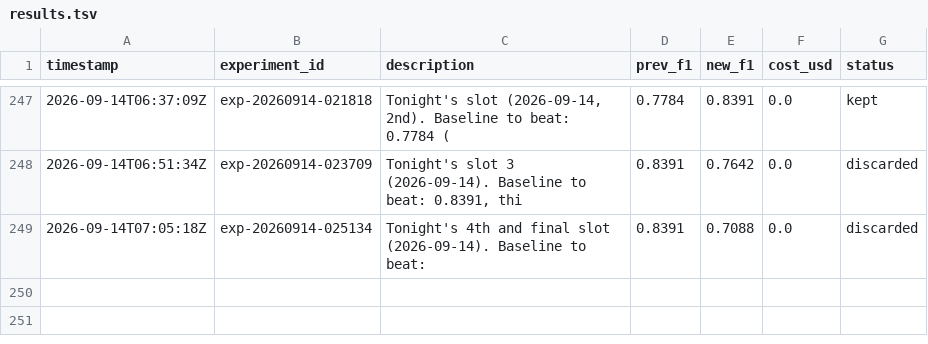
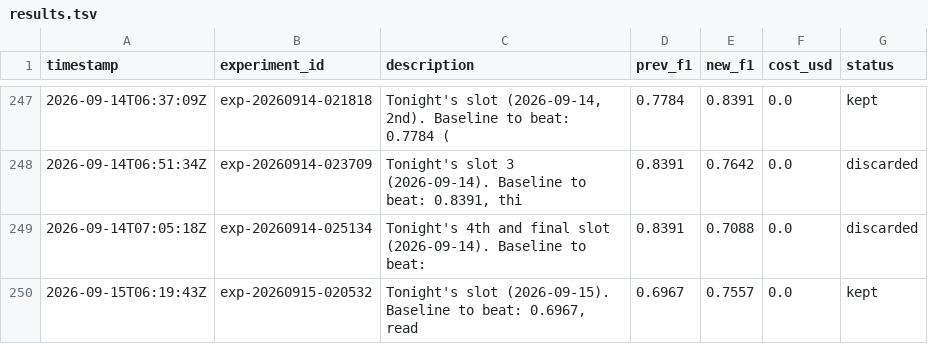
Before and after one commit to amruth9459/nanoclaw, a TSV file: groups/main/lexios-autoresearch/results.tsv, drawn as a sheet; only a part is shown, gaps mark what is left out; the diff names each change by its address in the sheet, - before the commit and + after, or states it on an @@ line.

```diff
--- a/groups/main/lexios-autoresearch/results.tsv
+++ b/groups/main/lexios-autoresearch/results.tsv
+row 250: 2026-09-15T06:19:43Z | exp-20260915-020532 | Tonight's slot (2026-09-15). Baseline to beat: 0.6967, read | 0.6967 | 0.7557 | 0.0 | kept
```
Also changed, not shown: 2 other files.
